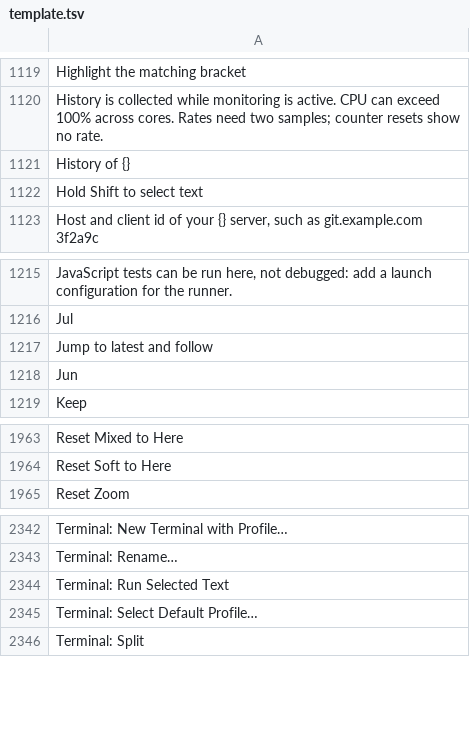
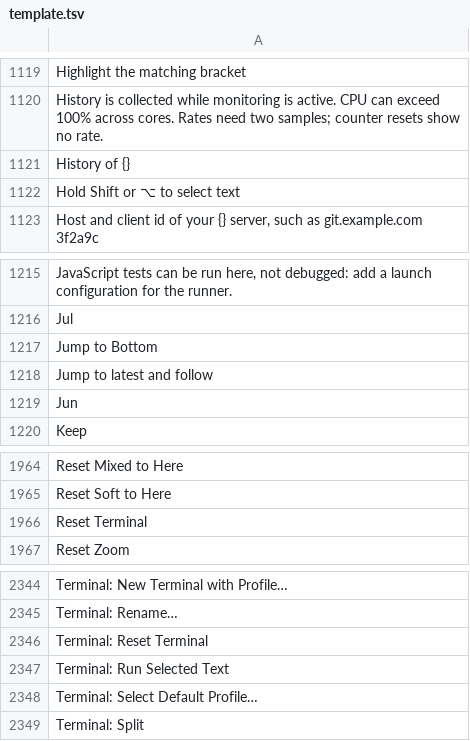
Before and after one commit to doancan/codeyard, a TSV file: crates/app/locales/template.tsv, drawn as a sheet; only a part is shown, gaps mark what is left out.

```diff
--- a/crates/app/locales/template.tsv
+++ b/crates/app/locales/template.tsv
@@ -1121,3 +1121,3 @@ History is collected while monitoring is active. CPU can exceed 100% across core
 History of {}	
-Hold Shift to select text	
+Hold Shift or ⌥ to select text	
 Host and client id of your {} server, such as git.example.com 3f2a9c	
@@ -1216,2 +1216,3 @@ JavaScript tests can be run here, not debugged: add a launch configuration for t
 Jul	
+Jump to Bottom	
 Jump to latest and follow	
@@ -1964,2 +1965,3 @@ Reset Mixed to Here
 Reset Soft to Here	
+Reset Terminal	
 Reset Zoom	
@@ -2343,2 +2345,3 @@ Terminal: New Terminal with Profile…
 Terminal: Rename…	
+Terminal: Reset Terminal	
 Terminal: Run Selected Text	
```
Also changed, not shown: crates/app/locales/tr.tsv, 12 other files.
